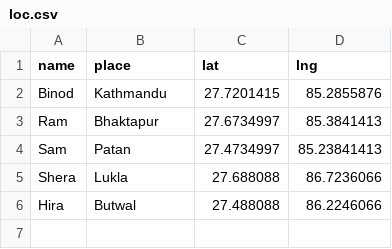
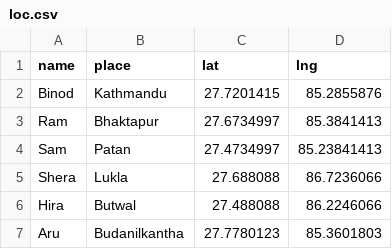
Before and after one commit to bjungbogati/flexdash_map, a CSV file: loc.csv, drawn as a sheet; the diff names each change by its address in the sheet, - before the commit and + after, or states it on an @@ line.

Commit message:
added budanilkantha

```diff
--- a/loc.csv
+++ b/loc.csv
+row 7: Aru | Budanilkantha | 27.7780123 | 85.3601803
```
Also changed, not shown: 1 other file.
